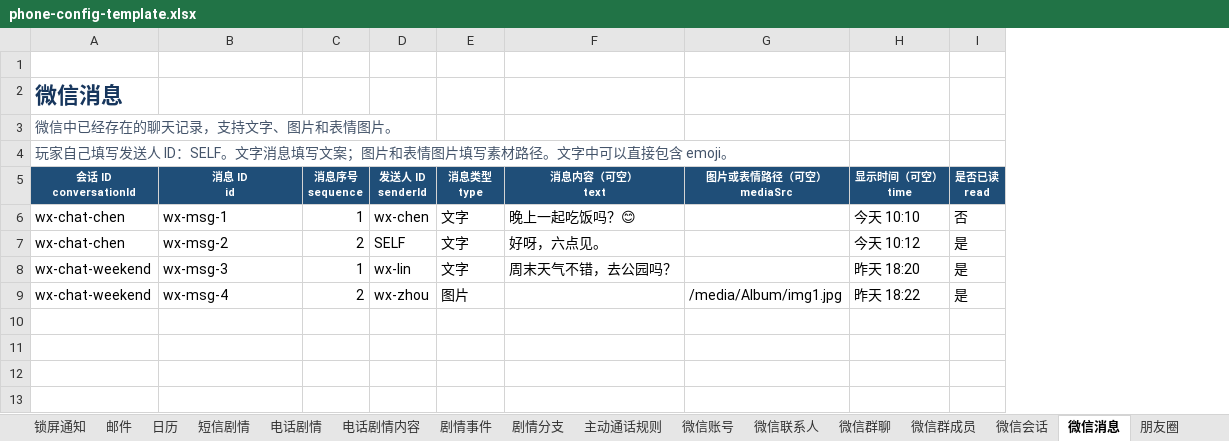
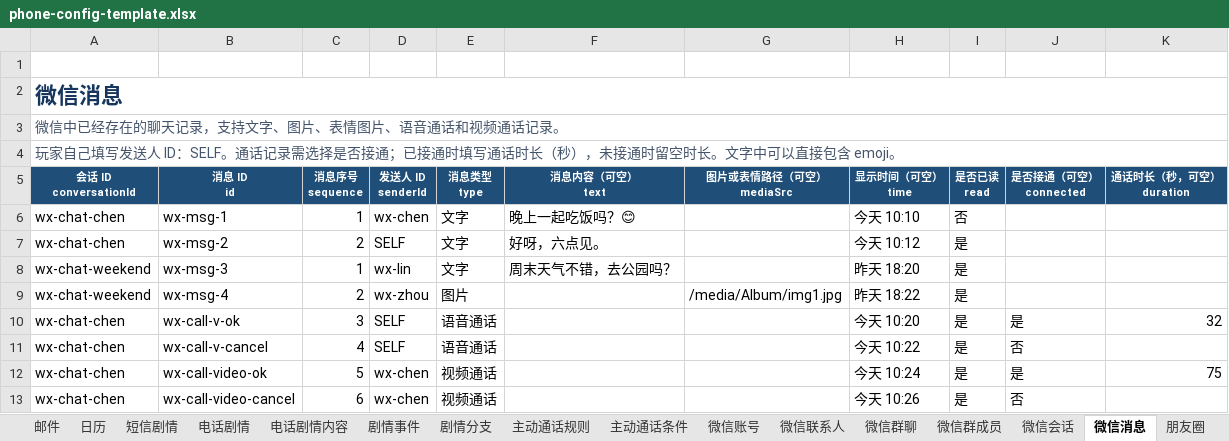
Before and after one commit to qui-rrel/PhoneSimulator, an Excel workbook: excel-json-tool/outputs/phone-config-template.xlsx, sheet 微信消息, drawn as a sheet; values as stored, in another font and other column widths than the file's, no borders; removed rows and columns are numbered as before the commit, all else as after; the diff names each change by its address in the sheet, - before the commit and + after, or states it on an @@ line.

```diff
--- a/excel-json-tool/outputs/phone-config-template.xlsx (sheet 微信消息)
+++ b/excel-json-tool/outputs/phone-config-template.xlsx (sheet 微信消息)
+sheet tab: 主动通话条件
+column J (是否接通（可空） connected), empty
+column K (通话时长（秒，可空） duration), empty
+A2:K2 merged
-A3 (会话 ID conversationId): 微信中已经存在的聊天记录，支持文字、图片和表情图片。
+A3 (会话 ID conversationId): 微信中已经存在的聊天记录，支持文字、图片、表情图片、语音通话和视频通话记录。
-A3:D3 merged
+A3:K3 merged
-A4 (会话 ID conversationId): …ID：SELF。文字消息填写文案；图片和表情图片填写素材路径。文字中…
+A4 (会话 ID conversationId): …ID：SELF。通话记录需选择是否接通；已接通时填写通话时长（秒），未接通时留空时长。文字中…
-A4:G4 merged
+A4:K4 merged
+row 10: wx-chat-chen | wx-call-v-ok | 3 | SELF | 语音通话 |  |  | 今天 10:20 | 是 | 是 | 32
+row 11: wx-chat-chen | wx-call-v-cancel | 4 | SELF | 语音通话 |  |  | 今天 10:22 | 是 | 否
+row 12: wx-chat-chen | wx-call-video-ok | 5 | wx-chen | 视频通话 |  |  | 今天 10:24 | 是 | 是 | 75
+row 13: wx-chat-chen | wx-call-video-cancel | 6 | wx-chen | 视频通话 |  |  | 今天 10:26 | 是 | 否
```
Also changed, not shown: sheet 备忘录, sheet 主动通话规则, 12 other files.
